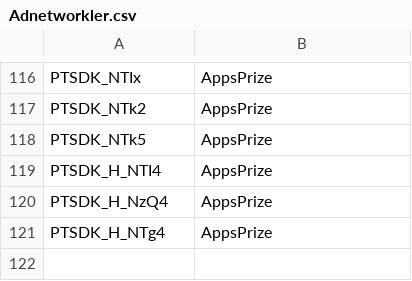
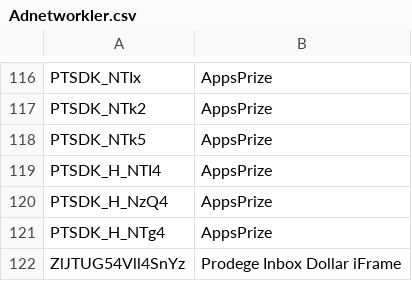
Before and after one commit to BeratGocer/appsamurai-dashboard, a CSV file: Adnetworkler.csv, drawn as a sheet; only a part is shown, gaps mark what is left out.

Commit message:
Auto-commit: 2025-09-10_16:39:47 - Added ZlJTUG54Vll4SnYz and QUR0UXk4VGt0SEkz prefix matching

```diff
--- a/Adnetworkler.csv
+++ b/Adnetworkler.csv
@@ -121 +121,2 @@ PTSDK_H_NzQ4,AppsPrize
 PTSDK_H_NTg4,AppsPrize
+ZlJTUG54Vll4SnYz,Prodege Inbox Dollar iFrame
```
Also changed, not shown: 1 other file.
